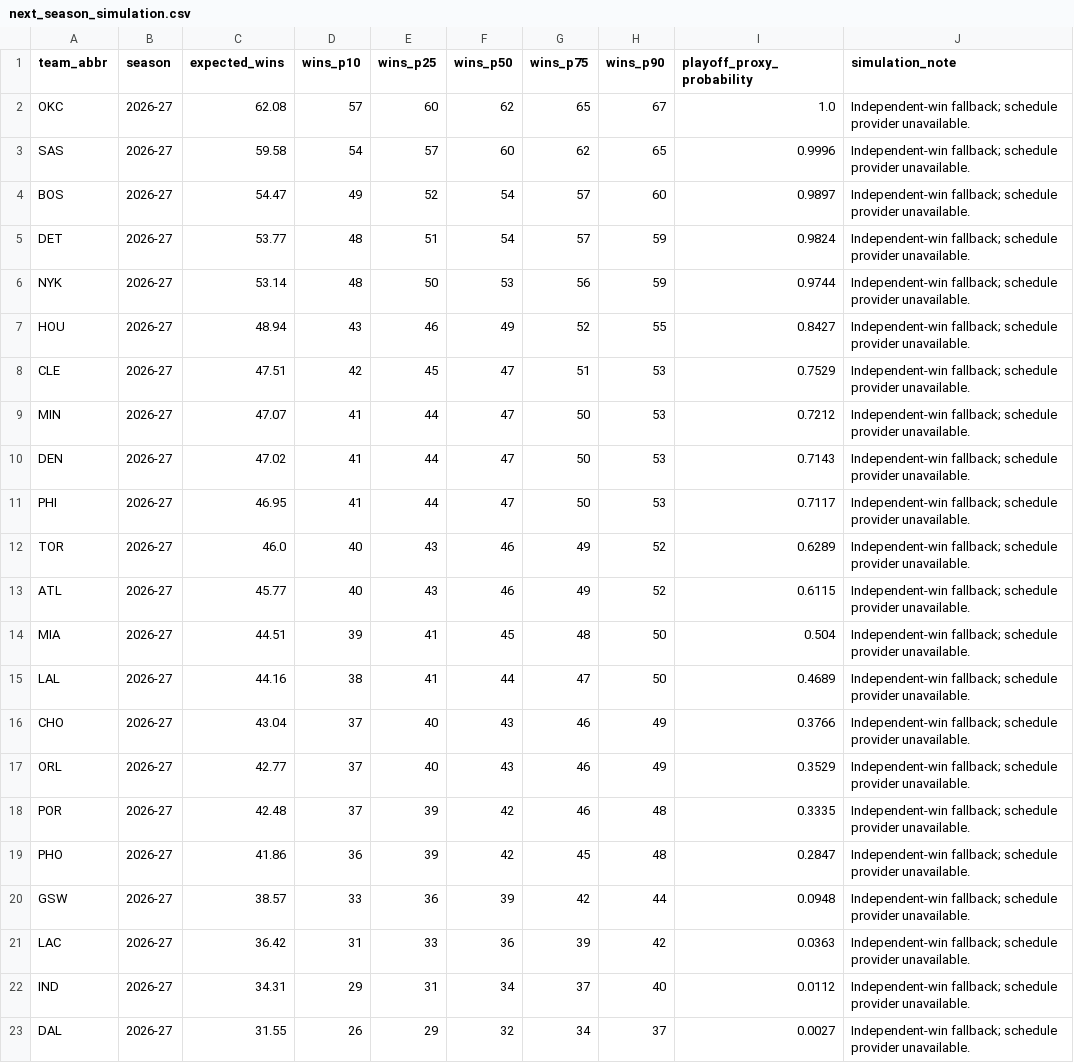
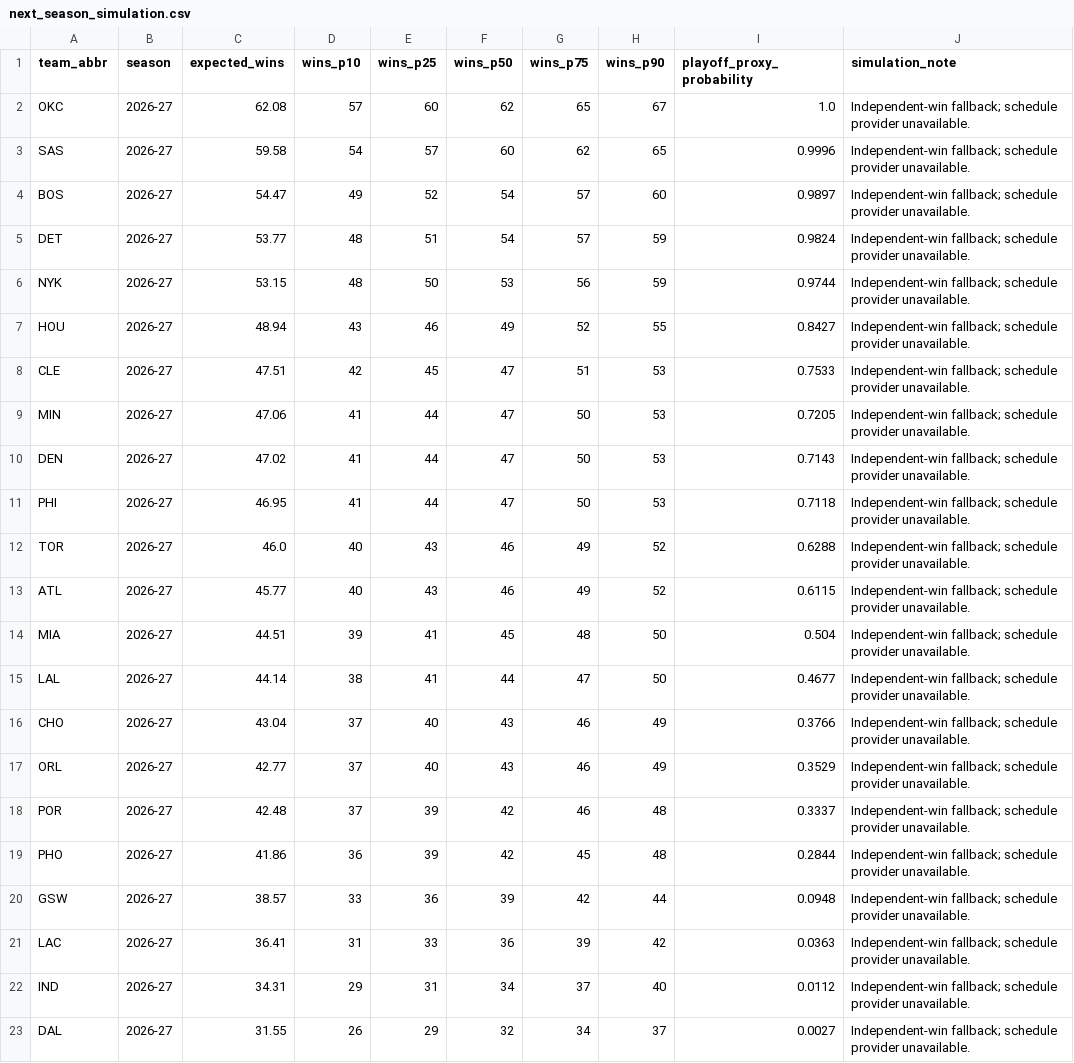
Before and after one commit to ADorsey1/nba-forecast-lab, a CSV file: data/processed/next_season_simulation.csv, drawn as a sheet; only a part is shown.

```diff
--- a/data/processed/next_season_simulation.csv
+++ b/data/processed/next_season_simulation.csv
@@ -5,18 +5,18 @@ BOS,2026-27,54.47,49,52,54,57,60,0.9897,Independent-win fallback; schedule provi
 DET,2026-27,53.77,48,51,54,57,59,0.9824,Independent-win fallback; schedule provider unavailable.
-NYK,2026-27,53.14,48,50,53,56,59,0.9744,Independent-win fallback; schedule provider unavailable.
+NYK,2026-27,53.15,48,50,53,56,59,0.9744,Independent-win fallback; schedule provider unavailable.
 HOU,2026-27,48.94,43,46,49,52,55,0.8427,Independent-win fallback; schedule provider unavailable.
-CLE,2026-27,47.51,42,45,47,51,53,0.7529,Independent-win fallback; schedule provider unavailable.
-MIN,2026-27,47.07,41,44,47,50,53,0.7212,Independent-win fallback; schedule provider unavailable.
+CLE,2026-27,47.51,42,45,47,51,53,0.7533,Independent-win fallback; schedule provider unavailable.
+MIN,2026-27,47.06,41,44,47,50,53,0.7205,Independent-win fallback; schedule provider unavailable.
 DEN,2026-27,47.02,41,44,47,50,53,0.7143,Independent-win fallback; schedule provider unavailable.
-PHI,2026-27,46.95,41,44,47,50,53,0.7117,Independent-win fallback; schedule provider unavailable.
-TOR,2026-27,46.0,40,43,46,49,52,0.6289,Independent-win fallback; schedule provider unavailable.
+PHI,2026-27,46.95,41,44,47,50,53,0.7118,Independent-win fallback; schedule provider unavailable.
+TOR,2026-27,46.0,40,43,46,49,52,0.6288,Independent-win fallback; schedule provider unavailable.
 ATL,2026-27,45.77,40,43,46,49,52,0.6115,Independent-win fallback; schedule provider unavailable.
 MIA,2026-27,44.51,39,41,45,48,50,0.504,Independent-win fallback; schedule provider unavailable.
-LAL,2026-27,44.16,38,41,44,47,50,0.4689,Independent-win fallback; schedule provider unavailable.
+LAL,2026-27,44.14,38,41,44,47,50,0.4677,Independent-win fallback; schedule provider unavailable.
 CHO,2026-27,43.04,37,40,43,46,49,0.3766,Independent-win fallback; schedule provider unavailable.
 ORL,2026-27,42.77,37,40,43,46,49,0.3529,Independent-win fallback; schedule provider unavailable.
-POR,2026-27,42.48,37,39,42,46,48,0.3335,Independent-win fallback; schedule provider unavailable.
-PHO,2026-27,41.86,36,39,42,45,48,0.2847,Independent-win fallback; schedule provider unavailable.
+POR,2026-27,42.48,37,39,42,46,48,0.3337,Independent-win fallback; schedule provider unavailable.
+PHO,2026-27,41.86,36,39,42,45,48,0.2844,Independent-win fallback; schedule provider unavailable.
 GSW,2026-27,38.57,33,36,39,42,44,0.0948,Independent-win fallback; schedule provider unavailable.
-LAC,2026-27,36.42,31,33,36,39,42,0.0363,Independent-win fallback; schedule provider unavailable.
+LAC,2026-27,36.41,31,33,36,39,42,0.0363,Independent-win fallback; schedule provider unavailable.
 IND,2026-27,34.31,29,31,34,37,40,0.0112,Independent-win fallback; schedule provider unavailable.
```
Also changed, not shown: data/processed/next_season_forecast.csv, data/processed/player_ratings.csv, 6 other files.
